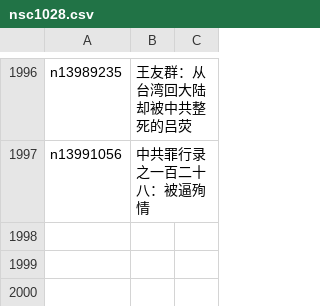
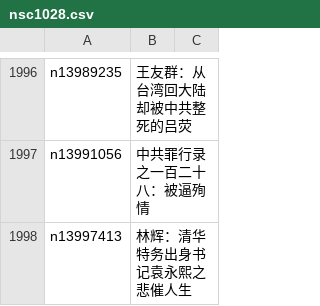
Before and after one commit to epic-marker/epoch-comment, a CSV file: indexes/nsc1028.csv, drawn as a sheet; only a part is shown, gaps mark what is left out; the diff names each change by its address in the sheet, - before the commit and + after, or states it on an @@ line.

```diff
--- a/indexes/nsc1028.csv
+++ b/indexes/nsc1028.csv
+row 1998: n13997413 | 林辉：清华特务出身书记袁永熙之悲催人生
```
Also changed, not shown: indexes/nsc1025.csv, indexes/nsc1035.csv, 15 other files.
